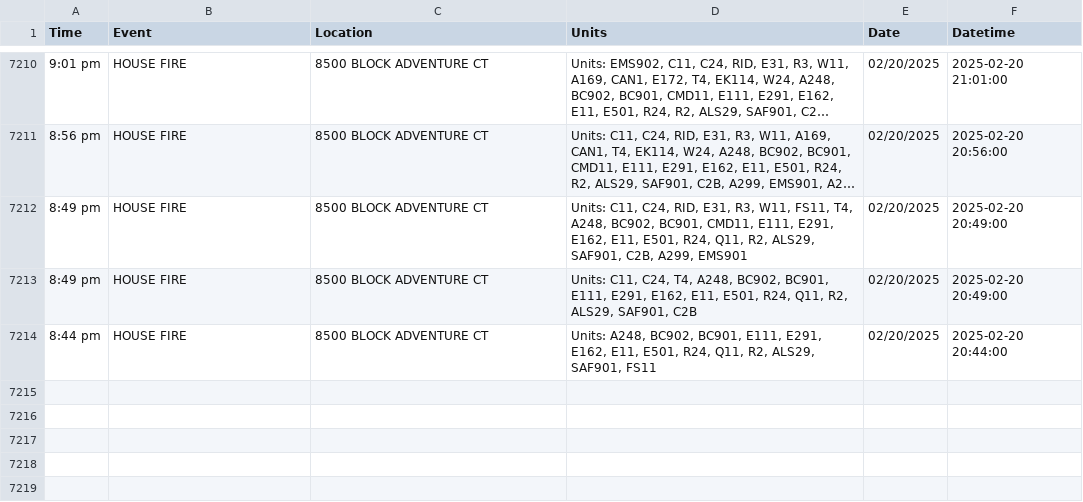
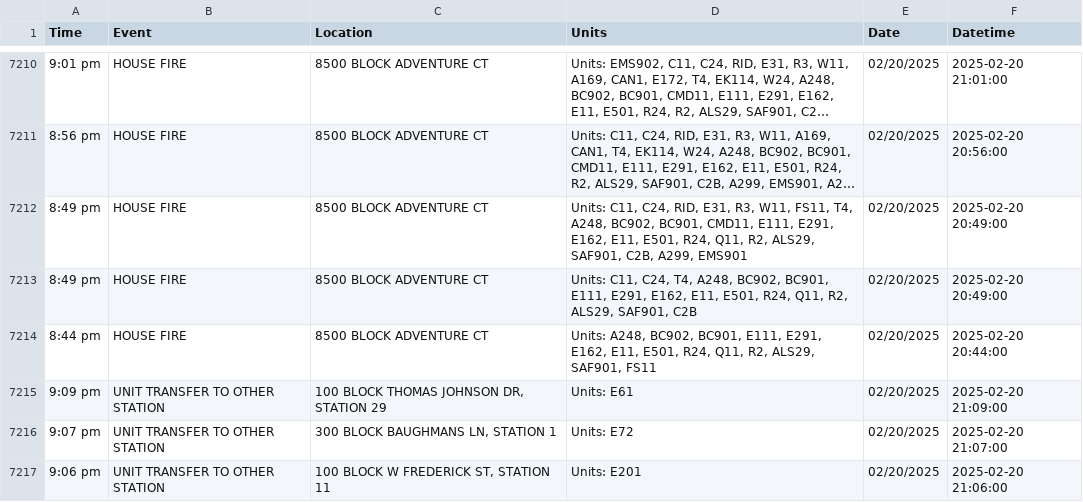
Before and after one commit to NewsAppsUMD/fredscanner, a CSV file: incidents.csv, drawn as a sheet; only a part is shown, gaps mark what is left out; long unchanged cells end in …; the diff names each change by its address in the sheet, - before the commit and + after, or states it on an @@ line.

```diff
--- a/incidents.csv
+++ b/incidents.csv
+row 7215: 9:09 pm | UNIT TRANSFER TO OTHER STATION | 100 BLOCK THOMAS JOHNSON DR, STATION 29 | Units: E61 | 02/20/2025 | 2025-02-20 21:09:00
+row 7216: 9:07 pm | UNIT TRANSFER TO OTHER STATION | 300 BLOCK BAUGHMANS LN, STATION 1 | Units: E72 | 02/20/2025 | 2025-02-20 21:07:00
+row 7217: 9:06 pm | UNIT TRANSFER TO OTHER STATION | 100 BLOCK W FREDERICK ST, STATION 11 | Units: E201 | 02/20/2025 | 2025-02-20 21:06:00
```
Also changed, not shown: 1 other file.
